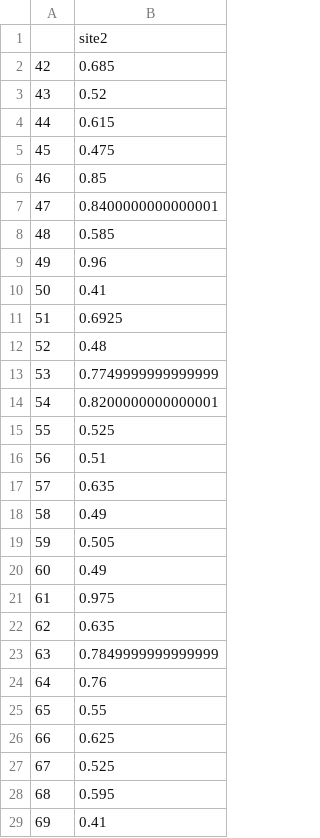
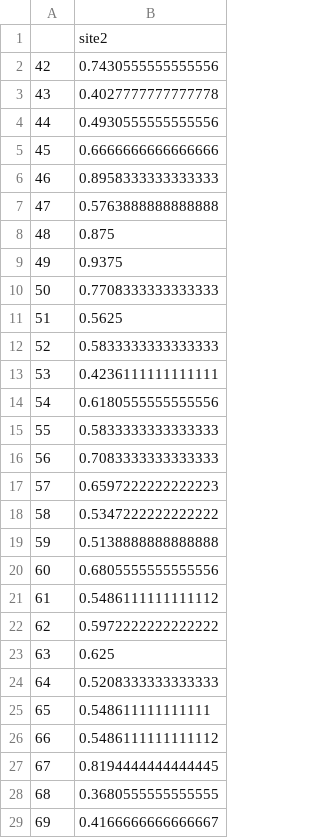
Before and after one commit to qqq951009/Federated_Learning, a CSV file: output_folder/fill_median_folder_check/df_fedavg_average2.csv, drawn as a sheet; only a part is shown; the diff covers the shown part only.

```diff
--- a/output_folder/fill_median_folder_check/df_fedavg_average2.csv
+++ b/output_folder/fill_median_folder_check/df_fedavg_average2.csv
@@ -1,29 +1,29 @@
 ,site2
-42,0.685
-43,0.52
-44,0.615
-45,0.475
-46,0.85
-47,0.8400000000000001
-48,0.585
-49,0.96
-50,0.41
-51,0.6925
-52,0.48
-53,0.7749999999999999
-54,0.8200000000000001
-55,0.525
-56,0.51
-57,0.635
-58,0.49
-59,0.505
-60,0.49
-61,0.975
-62,0.635
-63,0.7849999999999999
-64,0.76
-65,0.55
-66,0.625
-67,0.525
-68,0.595
-69,0.41
+42,0.7430555555555556
+43,0.4027777777777778
+44,0.4930555555555556
+45,0.6666666666666666
+46,0.8958333333333333
+47,0.5763888888888888
+48,0.875
+49,0.9375
+50,0.7708333333333333
+51,0.5625
+52,0.5833333333333333
+53,0.4236111111111111
+54,0.6180555555555556
+55,0.5833333333333333
+56,0.7083333333333333
+57,0.6597222222222223
+58,0.5347222222222222
+59,0.5138888888888888
+60,0.6805555555555556
+61,0.5486111111111112
+62,0.5972222222222222
+63,0.625
+64,0.5208333333333333
+65,0.548611111111111
+66,0.5486111111111112
+67,0.8194444444444445
+68,0.3680555555555555
+69,0.4166666666666667
```
Also changed, not shown: 33 edited cells elsewhere in this file, output_folder/fill_10_folder/centralized_score.csv, output_folder/fill_10_folder/transfer_learning_score.csv, 51 other files.
